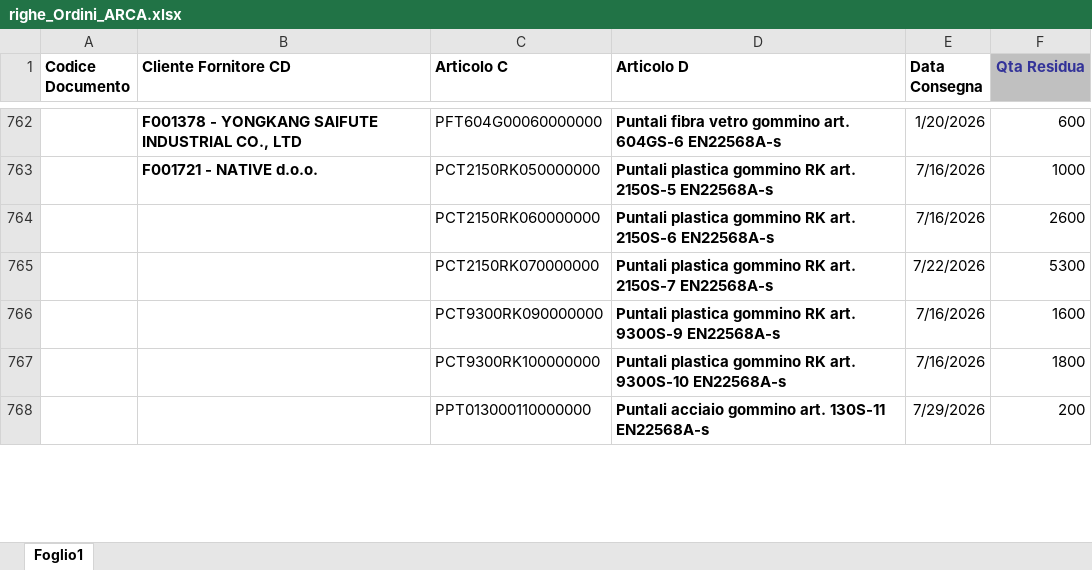
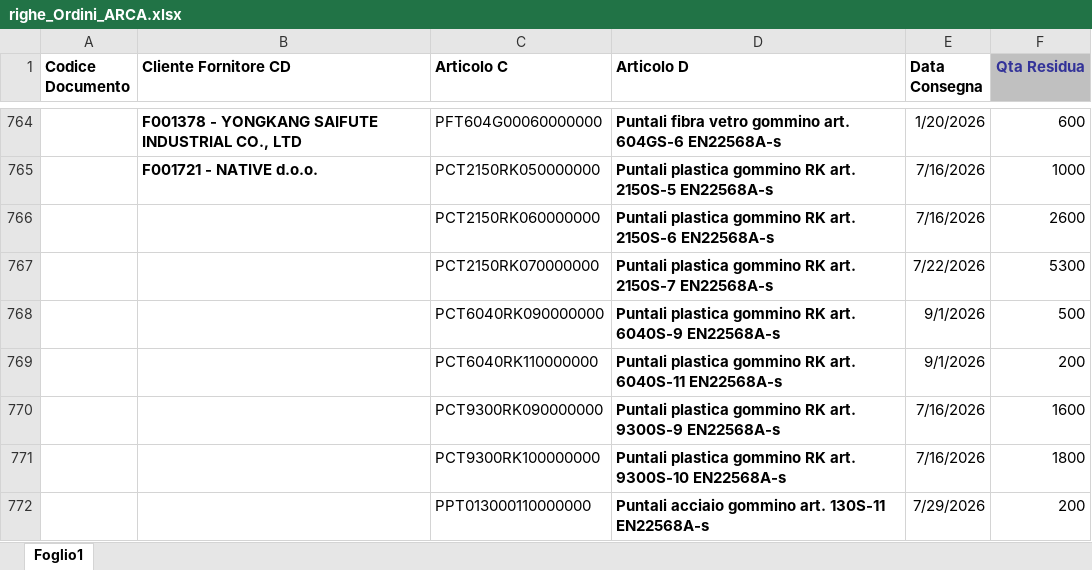
Before and after one commit to denis-safit/SAFiT, an Excel workbook: righe_Ordini_ARCA.xlsx, sheet Foglio1, drawn as a sheet; only a part is shown, gaps mark what is left out; values as stored, in another font and other column widths than the file's, no borders; the diff covers the shown part only; the diff names each change by its address in the sheet, - before the commit and + after, or states it on an @@ line.

```diff
--- a/righe_Ordini_ARCA.xlsx (sheet Foglio1)
+++ b/righe_Ordini_ARCA.xlsx (sheet Foglio1)
+row 768:  |  | PCT6040RK090000000 | Puntali plastica gommino RK art. 6040S-9 EN22568A-s | 9/1/2026 | 500
+row 769:  |  | PCT6040RK110000000 | Puntali plastica gommino RK art. 6040S-11 EN22568A-s | 9/1/2026 | 200
```
Also changed, not shown: 10 added rows, 3 removed rows and 4 edited cells elsewhere in this sheet, Avanzamento_access.xlsx, btl_istruzioni.xlsx, 4 other files.
